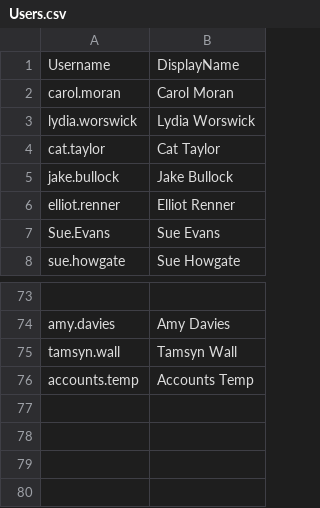
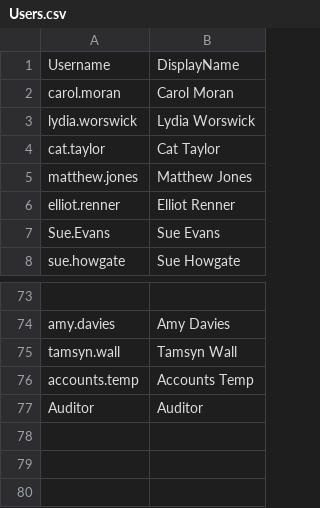
Before and after one commit to Banana-Goats/Ableworld, a CSV file: Users.csv, drawn as a sheet; only a part is shown, gaps mark what is left out.

Commit message:
Update Users.csv

```diff
--- a/Users.csv
+++ b/Users.csv
@@ -4,3 +4,3 @@ lydia.worswick,Lydia Worswick
 cat.taylor,Cat Taylor
-jake.bullock,Jake Bullock
+matthew.jones,Matthew Jones
 elliot.renner,Elliot Renner
@@ -76,3 +76,3 @@ tamsyn.wall,Tamsyn Wall
 accounts.temp,Accounts Temp
-,
+Auditor,Auditor
 ,
```
